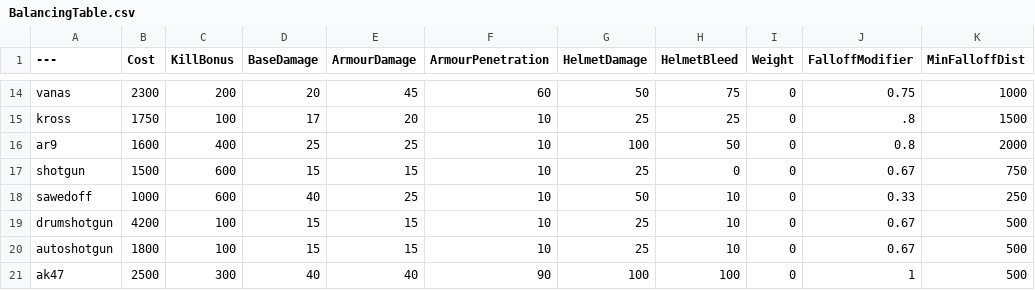
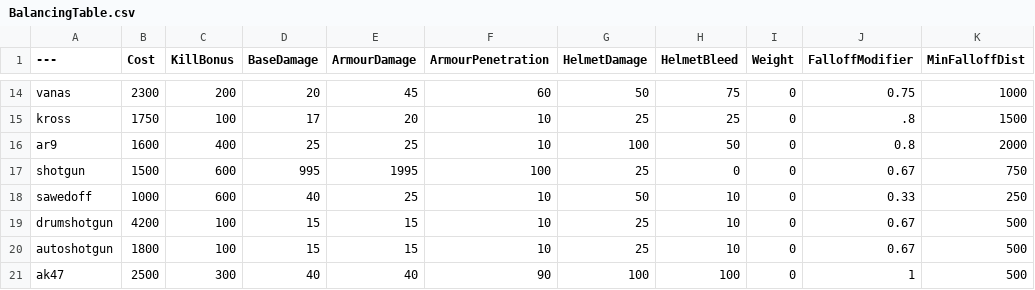
Before and after one commit to ead231/BalancingTable, a CSV file: BalancingTable.csv, drawn as a sheet; only a part is shown, gaps mark what is left out; the diff names each change by its address in the sheet, - before the commit and + after, or states it on an @@ line.

Commit message:
Update BalancingTable.csv

```diff
--- a/BalancingTable.csv
+++ b/BalancingTable.csv
-D17 (BaseDamage): 15
+D17 (BaseDamage): 995
-E17 (ArmourDamage): 15
+E17 (ArmourDamage): 1995
-F17 (ArmourPenetration): 10
+F17 (ArmourPenetration): 100
```
